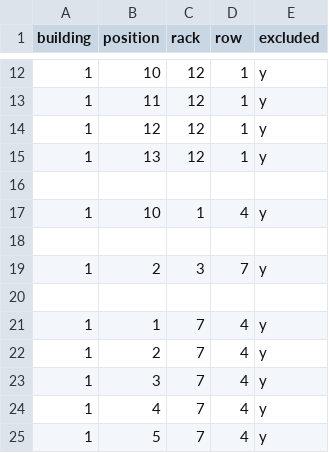
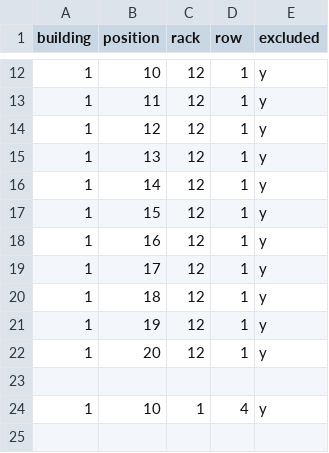
Before and after one commit to venter305/OfflineMiners, a CSV file: OfflineMiners_Exclusion.csv, drawn as a sheet; only a part is shown, gaps mark what is left out; the shorter side is filled out with more unchanged rows; the diff names each change by its address in the sheet, - before the commit and + after, or states it on an @@ line.

Commit message:
Update OfflineMiners_Exclusion.csv

```diff
--- a/OfflineMiners_Exclusion.csv
+++ b/OfflineMiners_Exclusion.csv
+row 16: 1 | 14 | 12 | 1 | y
+row 17: 1 | 15 | 12 | 1 | y
+row 18: 1 | 16 | 12 | 1 | y
+row 19: 1 | 17 | 12 | 1 | y
+row 20: 1 | 18 | 12 | 1 | y
+row 21: 1 | 19 | 12 | 1 | y
+row 22: 1 | 20 | 12 | 1 | y
```
